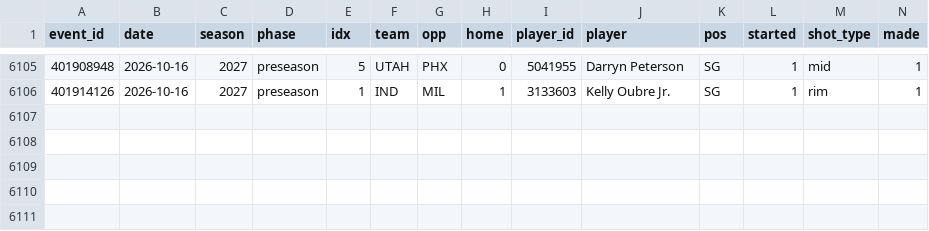
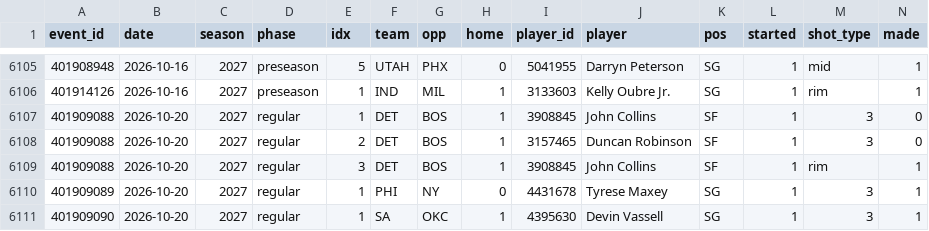
Before and after one commit to macassvic-cmd/arc-lab, a CSV file: data/first_shot_sequence.csv, drawn as a sheet; only a part is shown, gaps mark what is left out; rows hold the shown columns only; the diff names each change by its address in the sheet, - before the commit and + after, or states it on an @@ line.

```diff
--- a/data/first_shot_sequence.csv
+++ b/data/first_shot_sequence.csv
+row 6107: 401909088 | 2026-10-20 | 2027 | regular | 1 | DET | BOS | 1 | 3908845 | John Collins | SF | 1 | 3 | 0
+row 6108: 401909088 | 2026-10-20 | 2027 | regular | 2 | DET | BOS | 1 | 3157465 | Duncan Robinson | SF | 1 | 3 | 0
+row 6109: 401909088 | 2026-10-20 | 2027 | regular | 3 | DET | BOS | 1 | 3908845 | John Collins | SF | 1 | rim | 1
+row 6110: 401909089 | 2026-10-20 | 2027 | regular | 1 | PHI | NY | 0 | 4431678 | Tyrese Maxey | SG | 1 | 3 | 1
+row 6111: 401909090 | 2026-10-20 | 2027 | regular | 1 | SA | OKC | 1 | 4395630 | Devin Vassell | SG | 1 | 3 | 1
```
Also changed, not shown: data/first_basket_history.csv, data/first_shot_history.csv, 13 other files.
